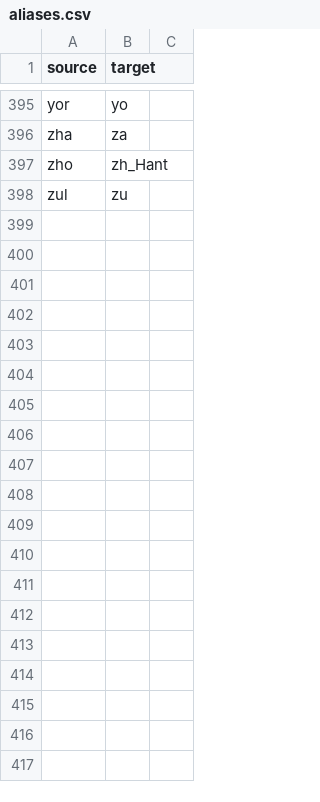
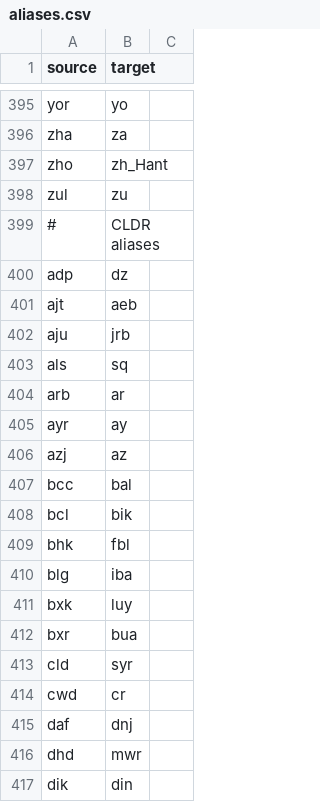
Before and after one commit to WeblateOrg/language-data, a CSV file: aliases.csv, drawn as a sheet; only a part is shown, gaps mark what is left out; the diff covers the shown part only; the diff names each change by its address in the sheet, - before the commit and + after, or states it on an @@ line.

Commit message:
aliases: add aliases from CLDR

```diff
--- a/aliases.csv
+++ b/aliases.csv
+row 399: # | CLDR aliases
+row 400: adp | dz
+row 401: ajt | aeb
+row 402: aju | jrb
+row 403: als | sq
+row 404: arb | ar
+row 405: ayr | ay
+row 406: azj | az
+row 407: bcc | bal
+row 408: bcl | bik
+row 409: bhk | fbl
+row 410: blg | iba
+row 411: bxk | luy
+row 412: bxr | bua
+row 413: cld | syr
+row 414: cwd | cr
+row 415: daf | dnj
+row 416: dhd | mwr
+row 417: dik | din
```
Also changed, not shown: 44 added rows elsewhere in this file, 2 other files.
